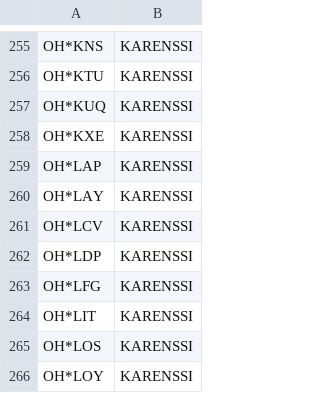
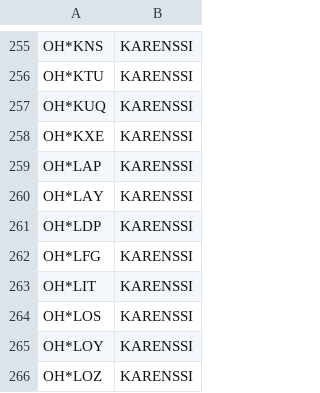
Before and after one commit to OH6AD/koolit, a TSV file: oh-callsigns.tsv, drawn as a sheet; only a part is shown, gaps mark what is left out; the shorter side is filled out with more unchanged rows; the diff names each change by its address in the sheet, - before the commit and + after, or states it on an @@ line.

Commit message:
Update call signs

```diff
--- a/oh-callsigns.tsv
+++ b/oh-callsigns.tsv
-row 261: OH*LCV | KARENSSI
```
